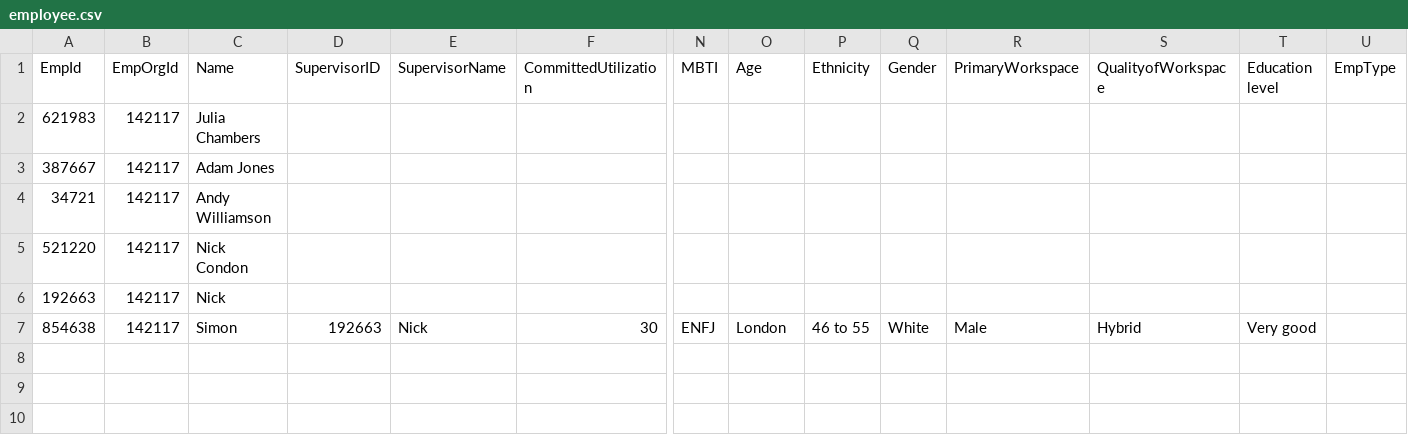
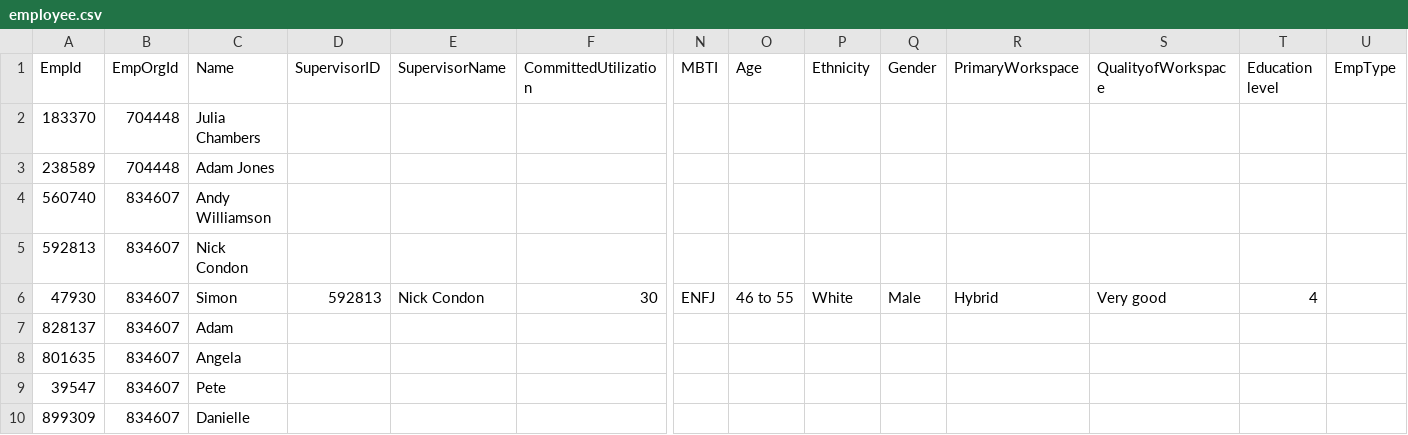
Before and after one commit to AshishHestabit/PythonAutomateSheetData, a CSV file: finalData/employee.csv, drawn as a sheet; only a part is shown, gaps mark what is left out; removed rows and columns are numbered as before the commit, all else as after; rows hold the shown columns only; the diff names each change by its address in the sheet, - before the commit and + after, or states it on an @@ line.

Commit message:
added keys from the sheet

```diff
--- a/finalData/employee.csv
+++ b/finalData/employee.csv
-row 2: 621983 | 142117 | Julia Chambers
-row 3: 387667 | 142117 | Adam Jones
-row 4: 34721 | 142117 | Andy Williamson
-row 5: 521220 | 142117 | Nick Condon
-row 6: 192663 | 142117 | Nick
+row 2: 183370 | 704448 | Julia Chambers
+row 3: 238589 | 704448 | Adam Jones
+row 4: 560740 | 834607 | Andy Williamson
+row 5: 592813 | 834607 | Nick Condon
-A6 (EmpId): 854638
+A6 (EmpId): 47930
-B6 (EmpOrgId): 142117
+B6 (EmpOrgId): 834607
-D6 (SupervisorID): 192663
+D6 (SupervisorID): 592813
-E6 (SupervisorName): Nick
+E6 (SupervisorName): Nick Condon
-O6 (Age): London
+O6 (Age): 46 to 55
-P6 (Ethnicity): 46 to 55
+P6 (Ethnicity): White
-Q6 (Gender): White
+Q6 (Gender): Male
-R6 (PrimaryWorkspace): Male
+R6 (PrimaryWorkspace): Hybrid
-S6 (QualityofWorkspace): Hybrid
+S6 (QualityofWorkspace): Very good
-T6 (Education level): Very good
+T6 (Education level): 4
+row 7: 828137 | 834607 | Adam
+row 8: 801635 | 834607 | Angela
+row 9: 39547 | 834607 | Pete
+row 10: 899309 | 834607 | Danielle
```
Also changed, not shown: RawData/Team Members.csv, TrimmedData/Team Members.csv, 10 other files.
